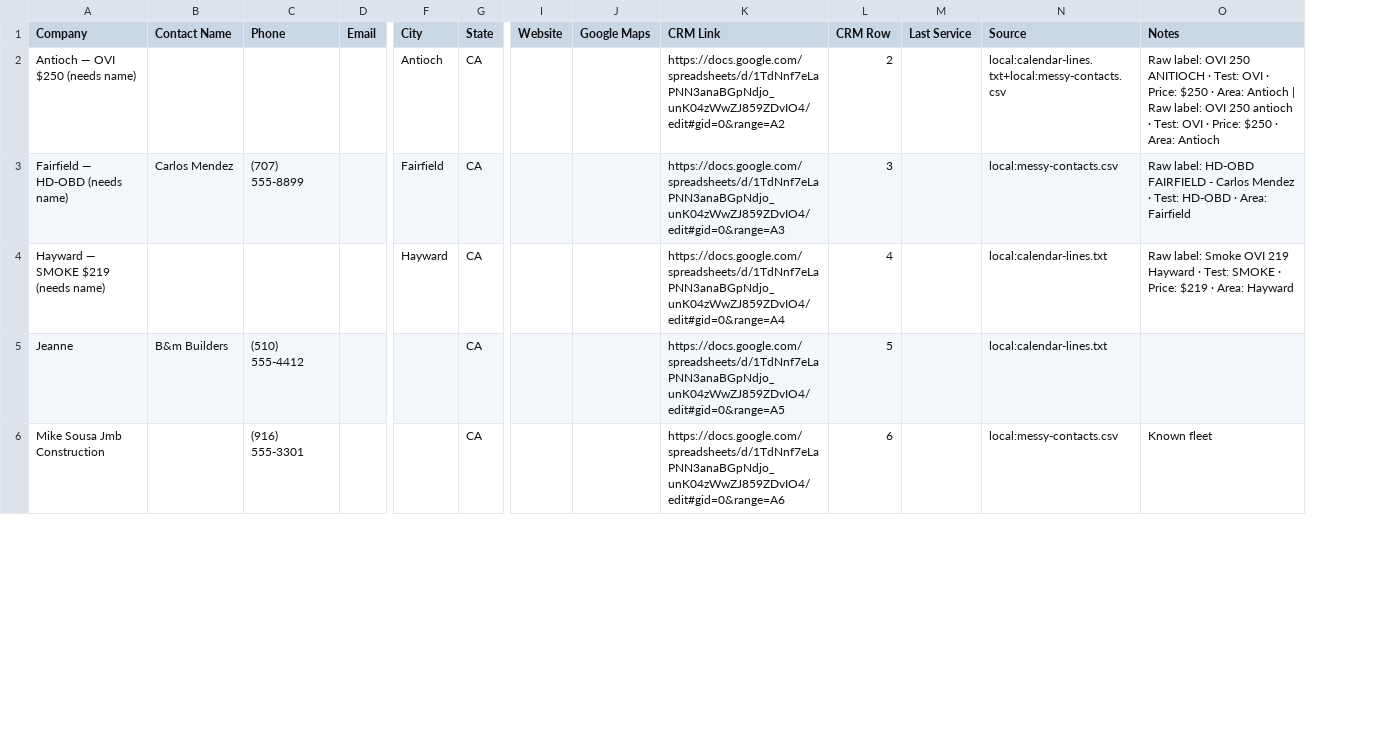
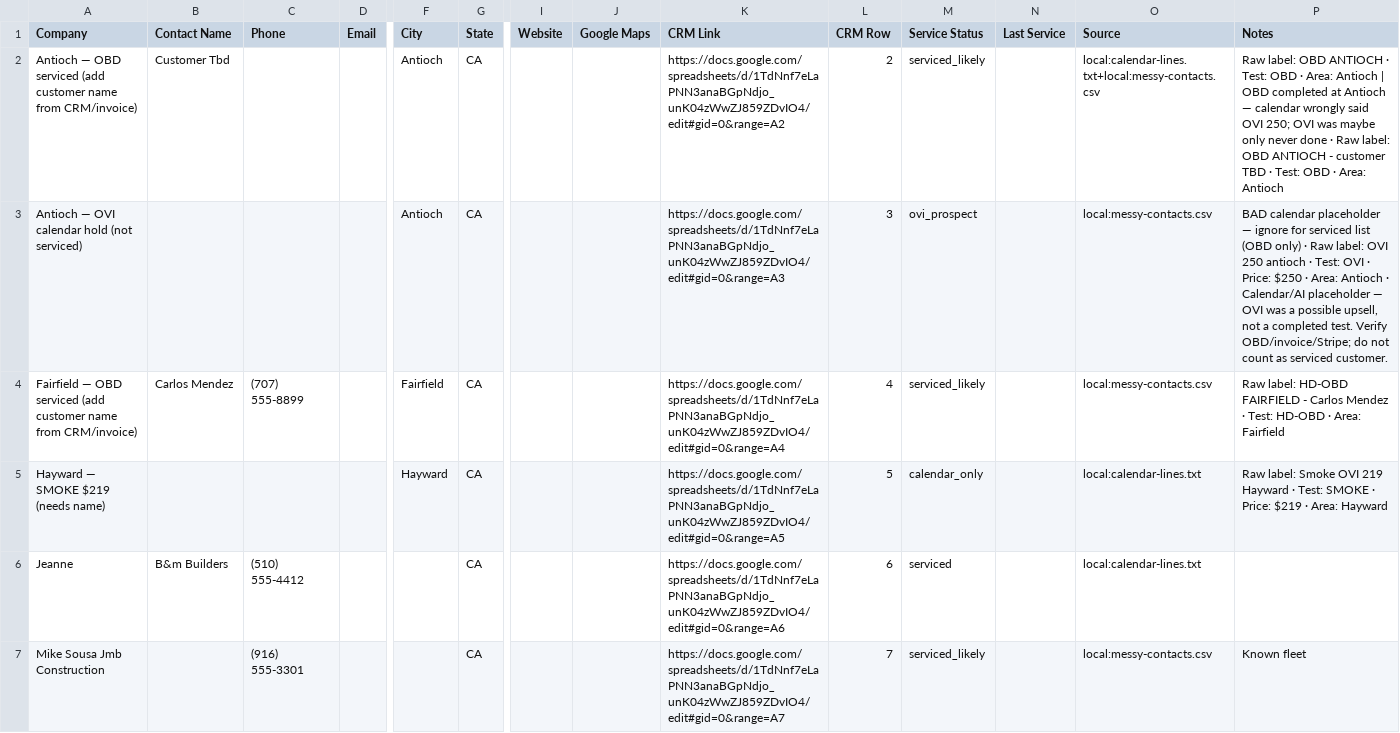
Before and after one commit to CARBComplianceApp/BelichickGillisMusk, a CSV file: exports/contacts/norcal-contacts.csv, drawn as a sheet; only a part is shown, gaps mark what is left out; addresses are those after the commit; rows hold the shown columns only; the diff covers the shown part only; the diff names each change by its address in the sheet, - before the commit and + after, or states it on an @@ line.

```diff
--- a/exports/contacts/norcal-contacts.csv
+++ b/exports/contacts/norcal-contacts.csv
+column M (Service Status), row 2: serviced_likely; rows 4-7: serviced_likely | calendar_only | serviced | serviced_likely
-A2 (Company): Antioch — OVI $250 (needs name)
+A2 (Company): Antioch — OBD serviced (add customer name from CRM/invoice)
-B2 (Contact Name): (empty)
+B2 (Contact Name): Customer Tbd
-P2 (Notes): Raw label: OVI 250 ANITIOCH · Test: OVI · Price: $250 · Area: Antioch | Raw label: OVI 250 antioch · Test: OVI · Price: $250 · Area:…
+P2 (Notes): Raw label: OBD ANTIOCH · Test: OBD · Area: Antioch | OBD completed at Antioch — calendar wrongly said OVI 250; OVI was maybe only never done · Raw label: OBD ANTIOCH - customer TBD · Test: OBD · Area:…
+row 3: Antioch — OVI calendar hold (not serviced) |  |  |  | Antioch | CA |  |  | https://docs.google.com/spreadsheets/d/1TdNnf7eLaPNN3anaBGpNdjo_unK04zWwZJ859ZDvIO4/edit#gid=0&range=A3 | 3 | ovi_prospect |  | local:messy-contacts.csv | BAD calendar placeholder — ignore for serviced list (OBD only) · Raw label: OVI 250 antioch · Test: OVI · Price: $250 · Area: Antioch · Calendar/AI placeholder — OVI was a possible upsell, not a completed test. Verify OBD/invoice/Stripe; do not count as serviced customer.
-A4 (Company): Fairfield — HD-OBD (needs name)
+A4 (Company): Fairfield — OBD serviced (add customer name from CRM/invoice)
-K4 (CRM Link): https://docs.google.com/spreadsheets/d/1TdNnf7eLaPNN3anaBGpNdjo_unK04zWwZJ859ZDvIO4/edit#gid=0&range=A3
+K4 (CRM Link): https://docs.google.com/spreadsheets/d/1TdNnf7eLaPNN3anaBGpNdjo_unK04zWwZJ859ZDvIO4/edit#gid=0&range=A4
-L4 (CRM Row): 3
+L4 (CRM Row): 4
-K5 (CRM Link): https://docs.google.com/spreadsheets/d/1TdNnf7eLaPNN3anaBGpNdjo_unK04zWwZJ859ZDvIO4/edit#gid=0&range=A4
+K5 (CRM Link): https://docs.google.com/spreadsheets/d/1TdNnf7eLaPNN3anaBGpNdjo_unK04zWwZJ859ZDvIO4/edit#gid=0&range=A5
-L5 (CRM Row): 4
+L5 (CRM Row): 5
-K6 (CRM Link): https://docs.google.com/spreadsheets/d/1TdNnf7eLaPNN3anaBGpNdjo_unK04zWwZJ859ZDvIO4/edit#gid=0&range=A5
+K6 (CRM Link): https://docs.google.com/spreadsheets/d/1TdNnf7eLaPNN3anaBGpNdjo_unK04zWwZJ859ZDvIO4/edit#gid=0&range=A6
-L6 (CRM Row): 5
+L6 (CRM Row): 6
-K7 (CRM Link): https://docs.google.com/spreadsheets/d/1TdNnf7eLaPNN3anaBGpNdjo_unK04zWwZJ859ZDvIO4/edit#gid=0&range=A6
+K7 (CRM Link): https://docs.google.com/spreadsheets/d/1TdNnf7eLaPNN3anaBGpNdjo_unK04zWwZJ859ZDvIO4/edit#gid=0&range=A7
-L7 (CRM Row): 6
+L7 (CRM Row): 7
```
Also changed, not shown: 1 removed row and 6 edited cells elsewhere in this file, exports/drive-samples/messy-contacts.csv, 9 other files.
